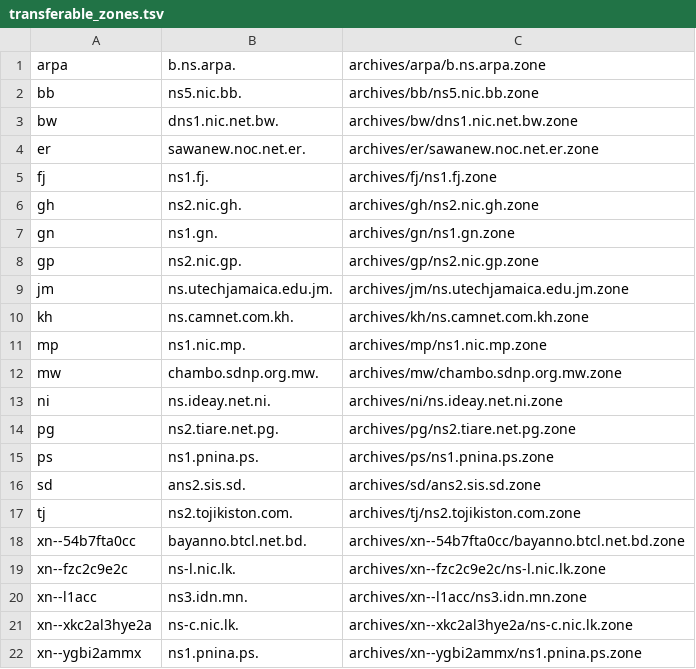
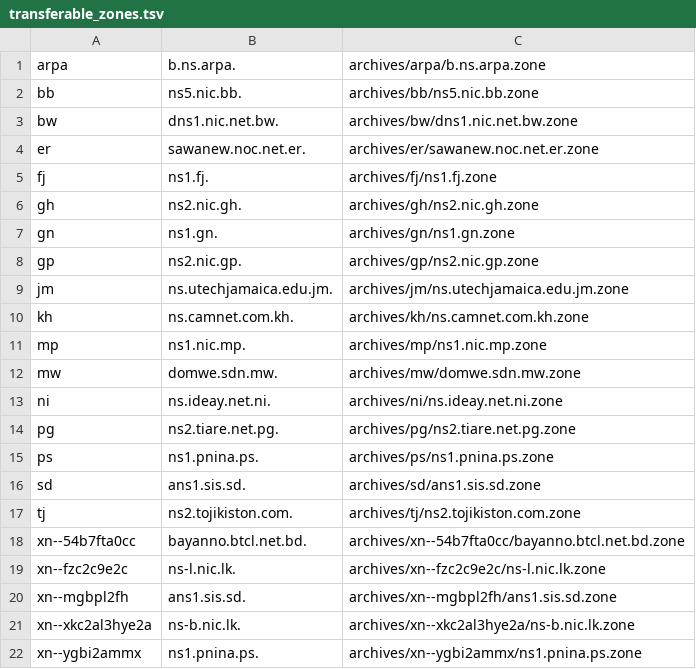
Before and after one commit to flotwig/TLDR-2, a TSV file: transferable_zones.tsv, drawn as a sheet.

```diff
--- a/transferable_zones.tsv
+++ b/transferable_zones.tsv
@@ -11,3 +11,3 @@ kh	ns.camnet.com.kh.	archives/kh/ns.camnet.com.kh.zone
 mp	ns1.nic.mp.	archives/mp/ns1.nic.mp.zone
-mw	chambo.sdnp.org.mw.	archives/mw/chambo.sdnp.org.mw.zone
+mw	domwe.sdn.mw.	archives/mw/domwe.sdn.mw.zone
 ni	ns.ideay.net.ni.	archives/ni/ns.ideay.net.ni.zone
@@ -15,3 +15,3 @@ pg	ns2.tiare.net.pg.	archives/pg/ns2.tiare.net.pg.zone
 ps	ns1.pnina.ps.	archives/ps/ns1.pnina.ps.zone
-sd	ans2.sis.sd.	archives/sd/ans2.sis.sd.zone
+sd	ans1.sis.sd.	archives/sd/ans1.sis.sd.zone
 tj	ns2.tojikiston.com.	archives/tj/ns2.tojikiston.com.zone
@@ -19,4 +19,4 @@ xn--54b7fta0cc	bayanno.btcl.net.bd.	archives/xn--54b7fta0cc/bayanno.btcl.net.bd.
 xn--fzc2c9e2c	ns-l.nic.lk.	archives/xn--fzc2c9e2c/ns-l.nic.lk.zone
-xn--l1acc	ns3.idn.mn.	archives/xn--l1acc/ns3.idn.mn.zone
-xn--xkc2al3hye2a	ns-c.nic.lk.	archives/xn--xkc2al3hye2a/ns-c.nic.lk.zone
+xn--mgbpl2fh	ans1.sis.sd.	archives/xn--mgbpl2fh/ans1.sis.sd.zone
+xn--xkc2al3hye2a	ns-b.nic.lk.	archives/xn--xkc2al3hye2a/ns-b.nic.lk.zone
 xn--ygbi2ammx	ns1.pnina.ps.	archives/xn--ygbi2ammx/ns1.pnina.ps.zone
```
Also changed, not shown: 8 other files.
